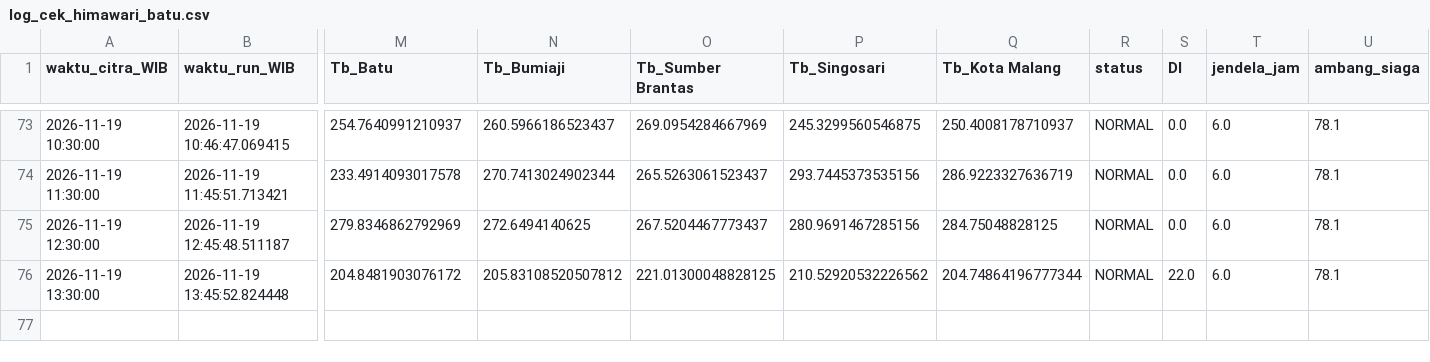
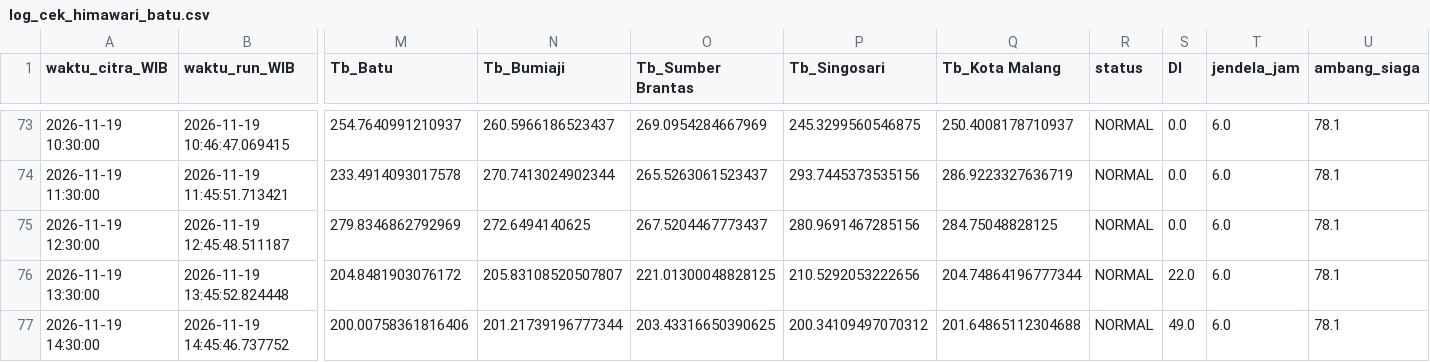
Before and after one commit to bagus2018/pantau-awan-batu, a CSV file: output/log_cek_himawari_batu.csv, drawn as a sheet; only a part is shown, gaps mark what is left out; rows hold the shown columns only; the diff names each change by its address in the sheet, - before the commit and + after, or states it on an @@ line.

```diff
--- a/output/log_cek_himawari_batu.csv
+++ b/output/log_cek_himawari_batu.csv
-N76 (Tb_Bumiaji): 205.83108520507812
+N76 (Tb_Bumiaji): 205.83108520507807
-P76 (Tb_Singosari): 210.52920532226562
+P76 (Tb_Singosari): 210.5292053222656
+row 77: 2026-11-19 14:30:00 | 2026-11-19 14:45:46.737752 | 200.00758361816406 | 201.21739196777344 | 203.43316650390625 | 200.34109497070312 | 201.64865112304688 | NORMAL | 49.0 | 6.0 | 78.1
```
Also changed, not shown: output/LATEST_banding_historis.csv, output/LATEST_deret_awan.csv, 4 other files.
